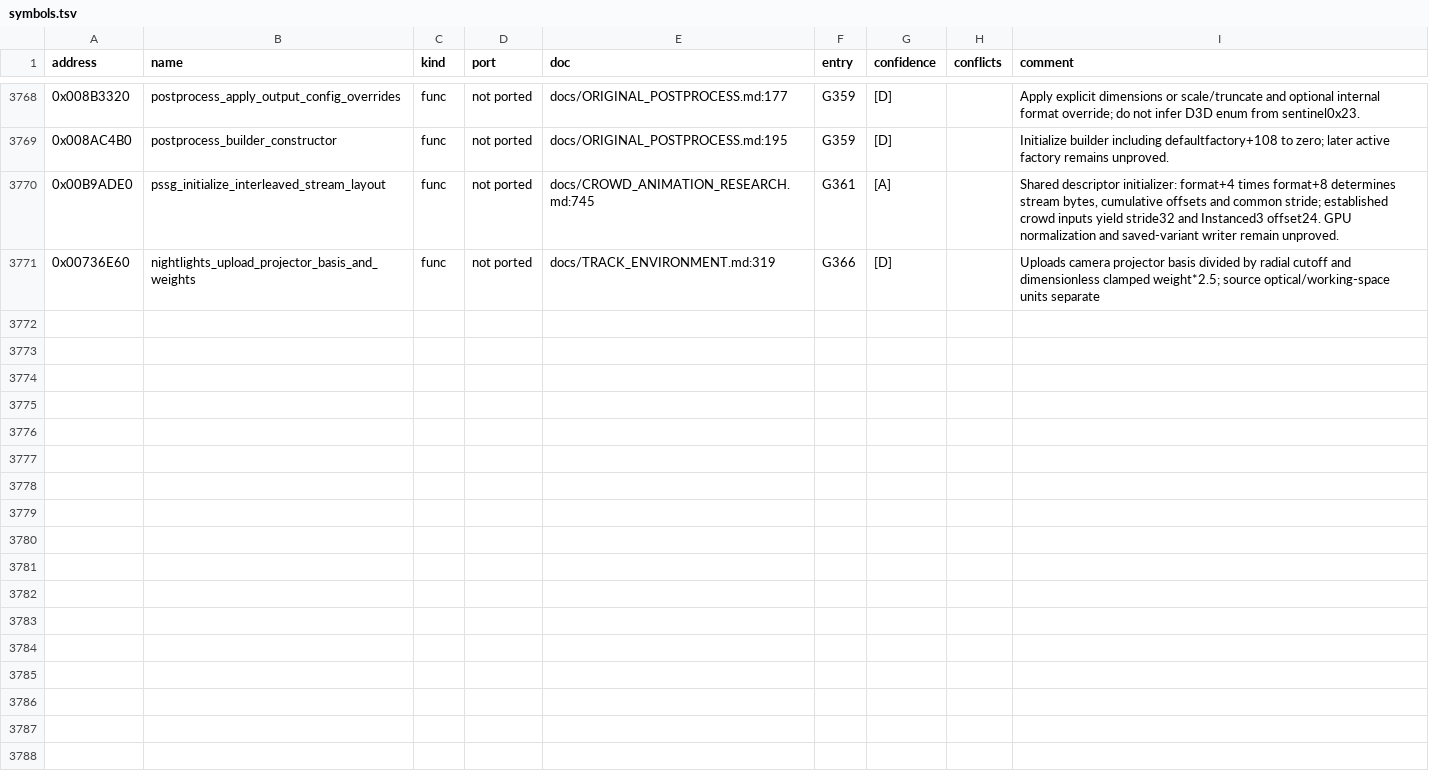
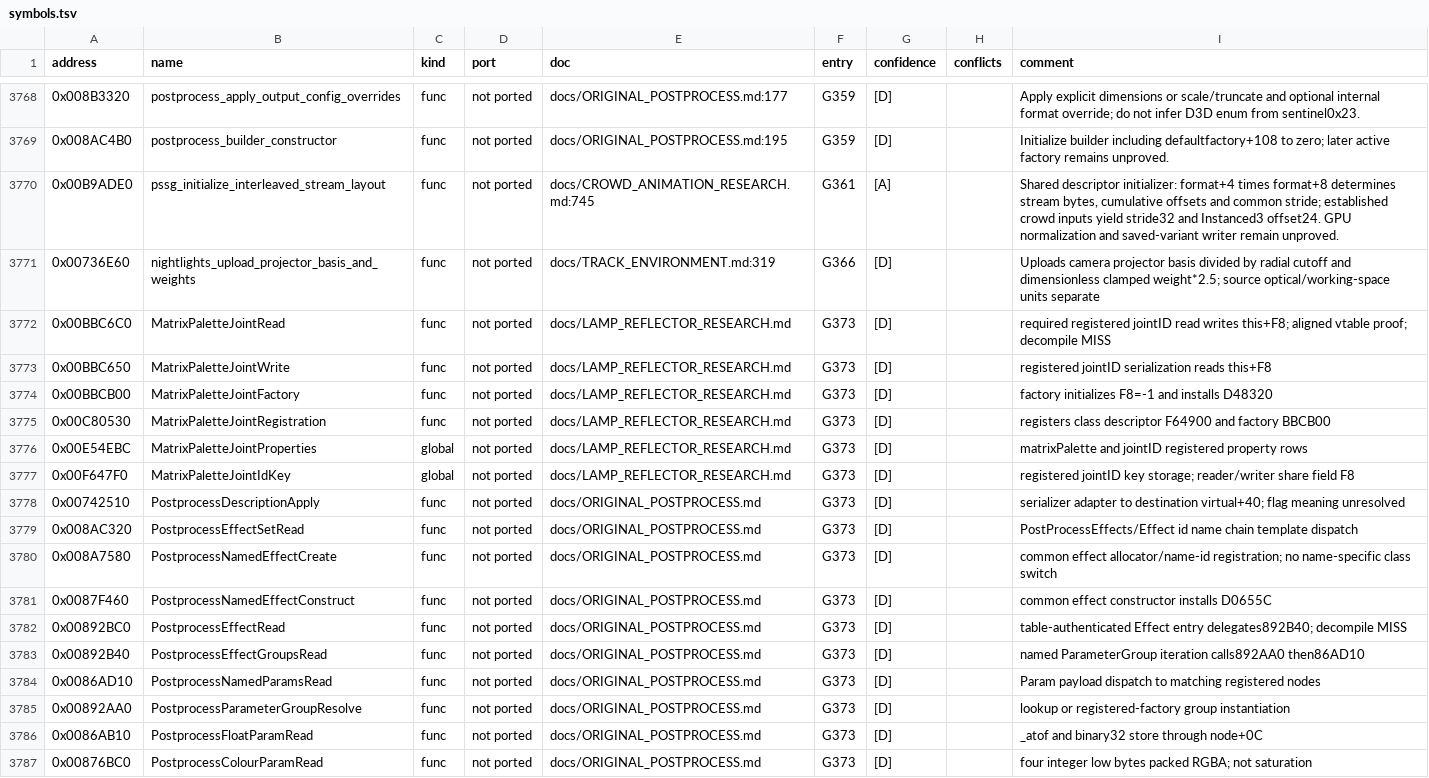
Before and after one commit to PipeKnight/drig-race-driver, a TSV file: docs/re/symbols.tsv, drawn as a sheet; only a part is shown, gaps mark what is left out; the diff names each change by its address in the sheet, - before the commit and + after, or states it on an @@ line.

Commit message:
Document shared lamp identity and postprocess parameter contracts

```diff
--- a/docs/re/symbols.tsv
+++ b/docs/re/symbols.tsv
+row 3772: 0x00BBC6C0 | MatrixPaletteJointRead | func | not ported | docs/LAMP_REFLECTOR_RESEARCH.md | G373 | [D] |  | required registered jointID read writes this+F8; aligned vtable proof; decompile MISS
+row 3773: 0x00BBC650 | MatrixPaletteJointWrite | func | not ported | docs/LAMP_REFLECTOR_RESEARCH.md | G373 | [D] |  | registered jointID serialization reads this+F8
+row 3774: 0x00BBCB00 | MatrixPaletteJointFactory | func | not ported | docs/LAMP_REFLECTOR_RESEARCH.md | G373 | [D] |  | factory initializes F8=-1 and installs D48320
+row 3775: 0x00C80530 | MatrixPaletteJointRegistration | func | not ported | docs/LAMP_REFLECTOR_RESEARCH.md | G373 | [D] |  | registers class descriptor F64900 and factory BBCB00
+row 3776: 0x00E54EBC | MatrixPaletteJointProperties | global | not ported | docs/LAMP_REFLECTOR_RESEARCH.md | G373 | [D] |  | matrixPalette and jointID registered property rows
+row 3777: 0x00F647F0 | MatrixPaletteJointIdKey | global | not ported | docs/LAMP_REFLECTOR_RESEARCH.md | G373 | [D] |  | registered jointID key storage; reader/writer share field F8
+row 3778: 0x00742510 | PostprocessDescriptionApply | func | not ported | docs/ORIGINAL_POSTPROCESS.md | G373 | [D] |  | serializer adapter to destination virtual+40; flag meaning unresolved
+row 3779: 0x008AC320 | PostprocessEffectSetRead | func | not ported | docs/ORIGINAL_POSTPROCESS.md | G373 | [D] |  | PostProcessEffects/Effect id name chain template dispatch
+row 3780: 0x008A7580 | PostprocessNamedEffectCreate | func | not ported | docs/ORIGINAL_POSTPROCESS.md | G373 | [D] |  | common effect allocator/name-id registration; no name-specific class switch
+row 3781: 0x0087F460 | PostprocessNamedEffectConstruct | func | not ported | docs/ORIGINAL_POSTPROCESS.md | G373 | [D] |  | common effect constructor installs D0655C
+row 3782: 0x00892BC0 | PostprocessEffectRead | func | not ported | docs/ORIGINAL_POSTPROCESS.md | G373 | [D] |  | table-authenticated Effect entry delegates892B40; decompile MISS
+row 3783: 0x00892B40 | PostprocessEffectGroupsRead | func | not ported | docs/ORIGINAL_POSTPROCESS.md | G373 | [D] |  | named ParameterGroup iteration calls892AA0 then86AD10
+row 3784: 0x0086AD10 | PostprocessNamedParamsRead | func | not ported | docs/ORIGINAL_POSTPROCESS.md | G373 | [D] |  | Param payload dispatch to matching registered nodes
+row 3785: 0x00892AA0 | PostprocessParameterGroupResolve | func | not ported | docs/ORIGINAL_POSTPROCESS.md | G373 | [D] |  | lookup or registered-factory group instantiation
+row 3786: 0x0086AB10 | PostprocessFloatParamRead | func | not ported | docs/ORIGINAL_POSTPROCESS.md | G373 | [D] |  | _atof and binary32 store through node+0C
+row 3787: 0x00876BC0 | PostprocessColourParamRead | func | not ported | docs/ORIGINAL_POSTPROCESS.md | G373 | [D] |  | four integer low bytes packed RGBA; not saturation
```
Also changed, not shown: 5 other files.
